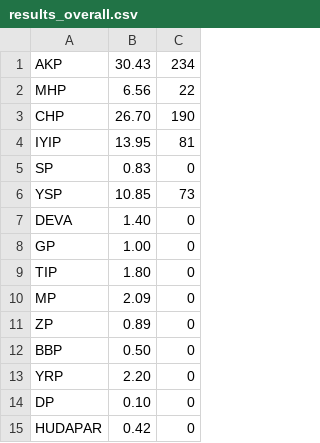
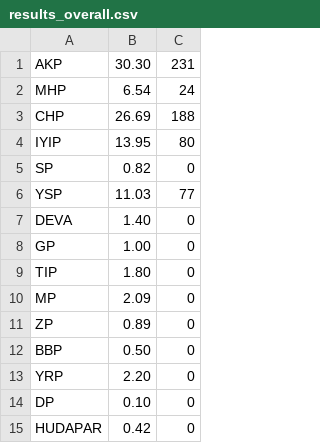
Before and after one commit to alpeersrc/ElectionSimulator, a CSV file: results_overall.csv, drawn as a sheet.

```diff
--- a/results_overall.csv
+++ b/results_overall.csv
@@ -1,7 +1,7 @@
-AKP; 30.43; 234
-MHP; 6.56; 22
-CHP; 26.70; 190
-IYIP; 13.95; 81
-SP; 0.83; 0
-YSP; 10.85; 73
+AKP; 30.30; 231
+MHP; 6.54; 24
+CHP; 26.69; 188
+IYIP; 13.95; 80
+SP; 0.82; 0
+YSP; 11.03; 77
 DEVA; 1.40; 0
```
Also changed, not shown: results_brokenDown.csv, 8 other files.
